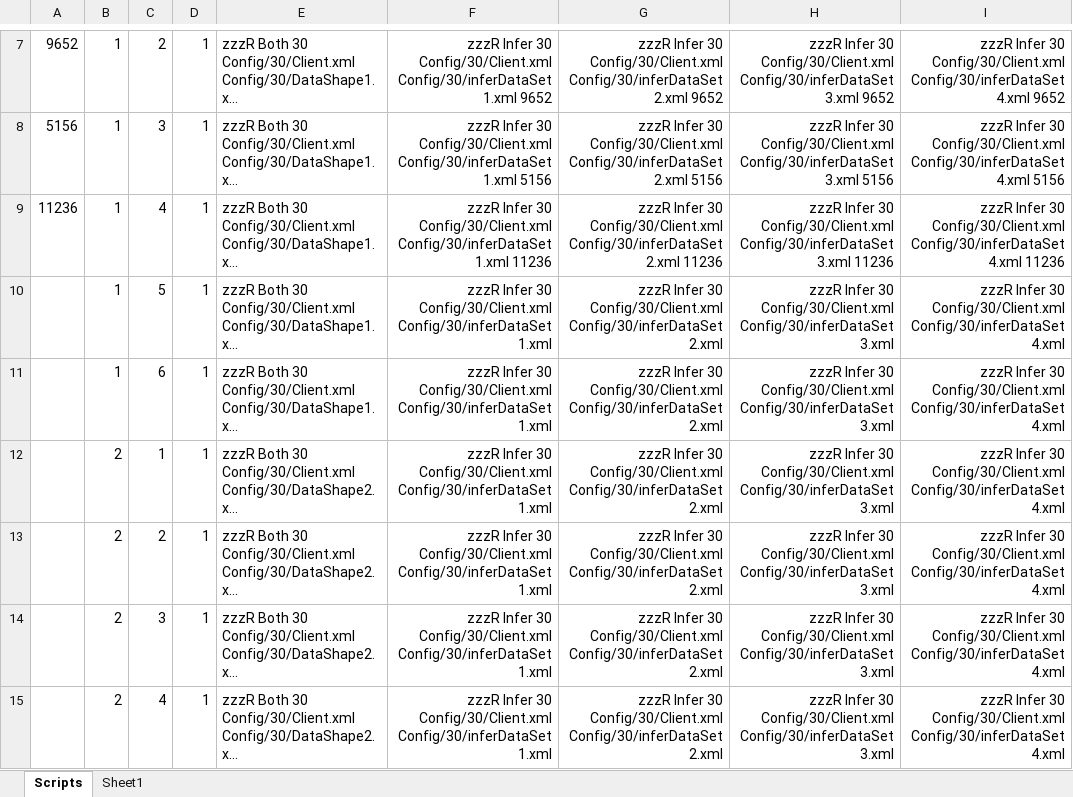
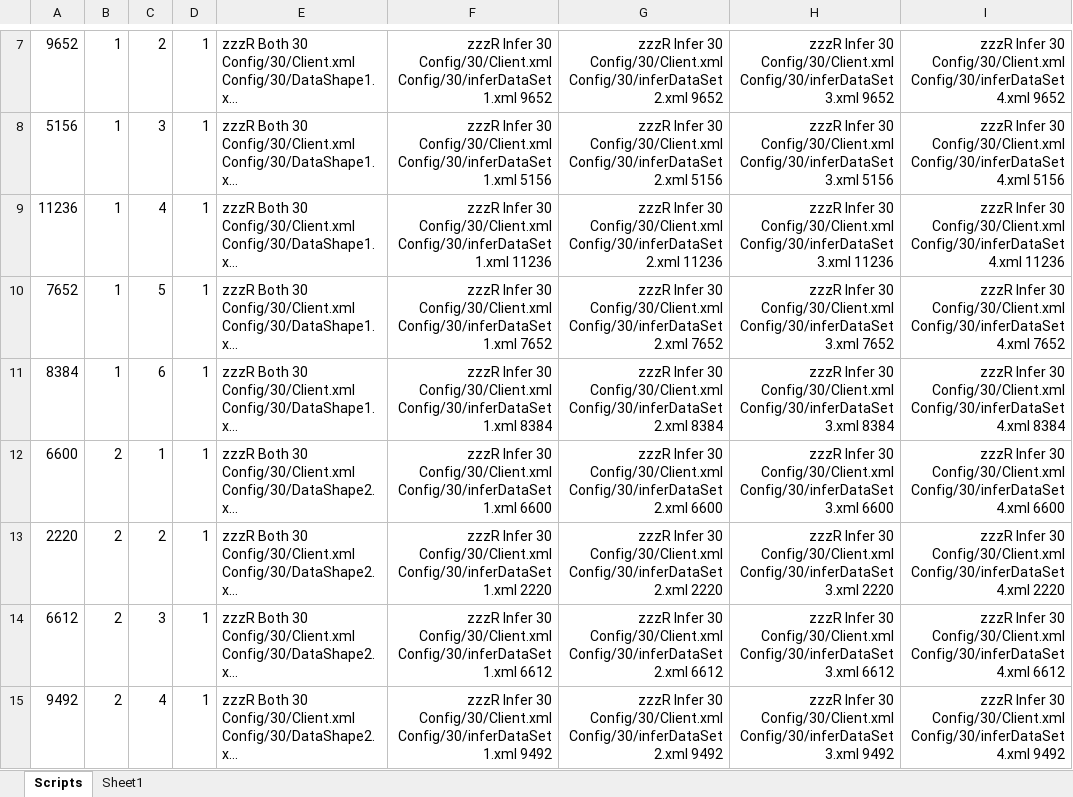
Before and after one commit to gcaglion/zzz, an Excel workbook: TestSet30.xlsx, sheet Scripts, drawn as a sheet; only a part is shown, gaps mark what is left out; long unchanged cells end in …; values as stored, in another font and other column widths than the file's, no borders; the diff covers the shown part only; the diff names each change by its address in the sheet, - before the commit and + after, or states it on an @@ line.

```diff
--- a/TestSet30.xlsx (sheet Scripts)
+++ b/TestSet30.xlsx (sheet Scripts)
-A10: (empty)
+A10: 7652
-F10: …Config/30/Client.xml Config/30/inferDataSet1.xml
+F10: …Config/30/Client.xml Config/30/inferDataSet1.xml 7652
-G10: …Config/30/Client.xml Config/30/inferDataSet2.xml
+G10: …Config/30/Client.xml Config/30/inferDataSet2.xml 7652
-H10: …Config/30/Client.xml Config/30/inferDataSet3.xml
+H10: …Config/30/Client.xml Config/30/inferDataSet3.xml 7652
-I10: …Config/30/Client.xml Config/30/inferDataSet4.xml
+I10: …Config/30/Client.xml Config/30/inferDataSet4.xml 7652
-A11: (empty)
+A11: 8384
-F11: …Config/30/Client.xml Config/30/inferDataSet1.xml
+F11: …Config/30/Client.xml Config/30/inferDataSet1.xml 8384
-G11: …Config/30/Client.xml Config/30/inferDataSet2.xml
+G11: …Config/30/Client.xml Config/30/inferDataSet2.xml 8384
-H11: …Config/30/Client.xml Config/30/inferDataSet3.xml
+H11: …Config/30/Client.xml Config/30/inferDataSet3.xml 8384
-I11: …Config/30/Client.xml Config/30/inferDataSet4.xml
+I11: …Config/30/Client.xml Config/30/inferDataSet4.xml 8384
-A12: (empty)
+A12: 6600
-F12: …Config/30/Client.xml Config/30/inferDataSet1.xml
+F12: …Config/30/Client.xml Config/30/inferDataSet1.xml 6600
-G12: …Config/30/Client.xml Config/30/inferDataSet2.xml
+G12: …Config/30/Client.xml Config/30/inferDataSet2.xml 6600
-H12: …Config/30/Client.xml Config/30/inferDataSet3.xml
+H12: …Config/30/Client.xml Config/30/inferDataSet3.xml 6600
-I12: …Config/30/Client.xml Config/30/inferDataSet4.xml
+I12: …Config/30/Client.xml Config/30/inferDataSet4.xml 6600
-A13: (empty)
+A13: 2220
-F13: …Config/30/Client.xml Config/30/inferDataSet1.xml
+F13: …Config/30/Client.xml Config/30/inferDataSet1.xml 2220
-G13: …Config/30/Client.xml Config/30/inferDataSet2.xml
+G13: …Config/30/Client.xml Config/30/inferDataSet2.xml 2220
-H13: …Config/30/Client.xml Config/30/inferDataSet3.xml
+H13: …Config/30/Client.xml Config/30/inferDataSet3.xml 2220
-I13: …Config/30/Client.xml Config/30/inferDataSet4.xml
+I13: …Config/30/Client.xml Config/30/inferDataSet4.xml 2220
-A14: (empty)
+A14: 6612
-F14: …Config/30/Client.xml Config/30/inferDataSet1.xml
+F14: …Config/30/Client.xml Config/30/inferDataSet1.xml 6612
-G14: …Config/30/Client.xml Config/30/inferDataSet2.xml
+G14: …Config/30/Client.xml Config/30/inferDataSet2.xml 6612
-H14: …Config/30/Client.xml Config/30/inferDataSet3.xml
+H14: …Config/30/Client.xml Config/30/inferDataSet3.xml 6612
-I14: …Config/30/Client.xml Config/30/inferDataSet4.xml
+I14: …Config/30/Client.xml Config/30/inferDataSet4.xml 6612
-A15: (empty)
+A15: 9492
-F15: …Config/30/Client.xml Config/30/inferDataSet1.xml
+F15: …Config/30/Client.xml Config/30/inferDataSet1.xml 9492
-G15: …Config/30/Client.xml Config/30/inferDataSet2.xml
+G15: …Config/30/Client.xml Config/30/inferDataSet2.xml 9492
-H15: …Config/30/Client.xml Config/30/inferDataSet3.xml
+H15: …Config/30/Client.xml Config/30/inferDataSet3.xml 9492
-I15: …Config/30/Client.xml Config/30/inferDataSet4.xml
+I15: …Config/30/Client.xml Config/30/inferDataSet4.xml 9492
```
Also changed, not shown: 5 edited cells elsewhere in this sheet, TestSet21.xlsx, 10 other files.
